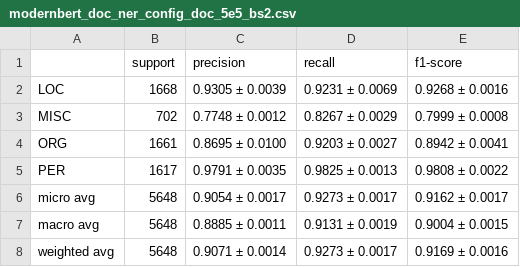
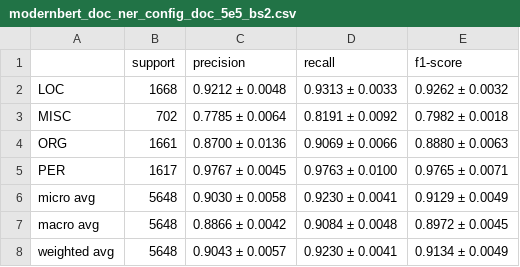
Before and after one commit to zach-karlovich/modernbert-ner-ablation, a CSV file: results/modernbert_doc_ner_config_doc_5e5_bs2.csv, drawn as a sheet.

Commit message:
Results from ModernBERT+CRF and ModernBERT+DOC+CRF

```diff
--- a/results/modernbert_doc_ner_config_doc_5e5_bs2.csv
+++ b/results/modernbert_doc_ner_config_doc_5e5_bs2.csv
@@ -1,8 +1,8 @@
 ,support,precision,recall,f1-score
-LOC,1668,0.9305 ± 0.0039,0.9231 ± 0.0069,0.9268 ± 0.0016
-MISC,702,0.7748 ± 0.0012,0.8267 ± 0.0029,0.7999 ± 0.0008
-ORG,1661,0.8695 ± 0.0100,0.9203 ± 0.0027,0.8942 ± 0.0041
-PER,1617,0.9791 ± 0.0035,0.9825 ± 0.0013,0.9808 ± 0.0022
-micro avg,5648,0.9054 ± 0.0017,0.9273 ± 0.0017,0.9162 ± 0.0017
-macro avg,5648,0.8885 ± 0.0011,0.9131 ± 0.0019,0.9004 ± 0.0015
-weighted avg,5648,0.9071 ± 0.0014,0.9273 ± 0.0017,0.9169 ± 0.0016
+LOC,1668,0.9212 ± 0.0048,0.9313 ± 0.0033,0.9262 ± 0.0032
+MISC,702,0.7785 ± 0.0064,0.8191 ± 0.0092,0.7982 ± 0.0018
+ORG,1661,0.8700 ± 0.0136,0.9069 ± 0.0066,0.8880 ± 0.0063
+PER,1617,0.9767 ± 0.0045,0.9763 ± 0.0100,0.9765 ± 0.0071
+micro avg,5648,0.9030 ± 0.0058,0.9230 ± 0.0041,0.9129 ± 0.0049
+macro avg,5648,0.8866 ± 0.0042,0.9084 ± 0.0048,0.8972 ± 0.0045
+weighted avg,5648,0.9043 ± 0.0057,0.9230 ± 0.0041,0.9134 ± 0.0049
```
Also changed, not shown: 6 other files.
